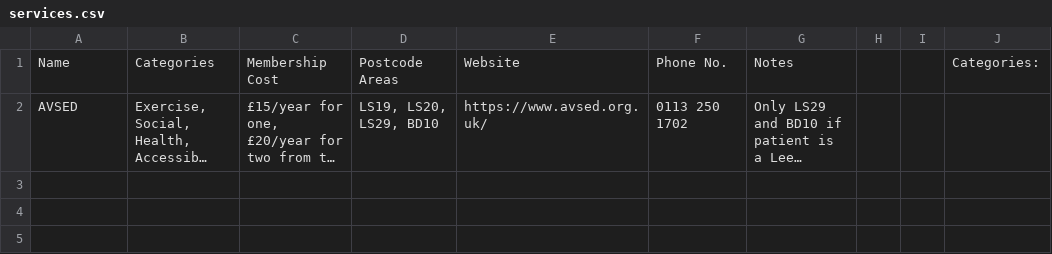
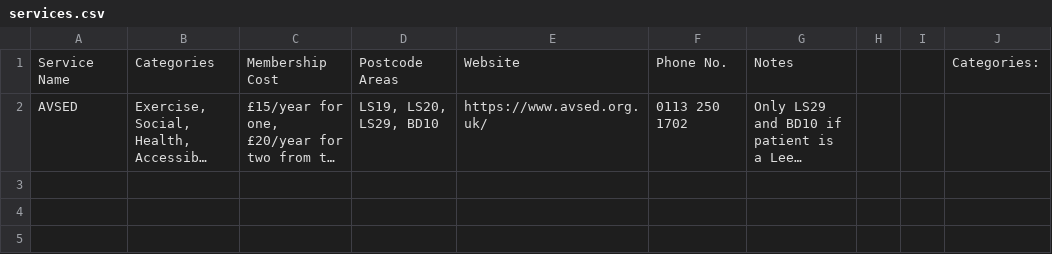
Before and after one commit to theo2261/postcode-charity-finder, a CSV file: services.csv, drawn as a sheet; only a part is shown; long unchanged cells end in …; the diff names each change by its address in the sheet, - before the commit and + after, or states it on an @@ line.

Commit message:
Update csv file to have service name column header correct

```diff
--- a/services.csv
+++ b/services.csv
-A1: Name
+A1: Service Name
```
